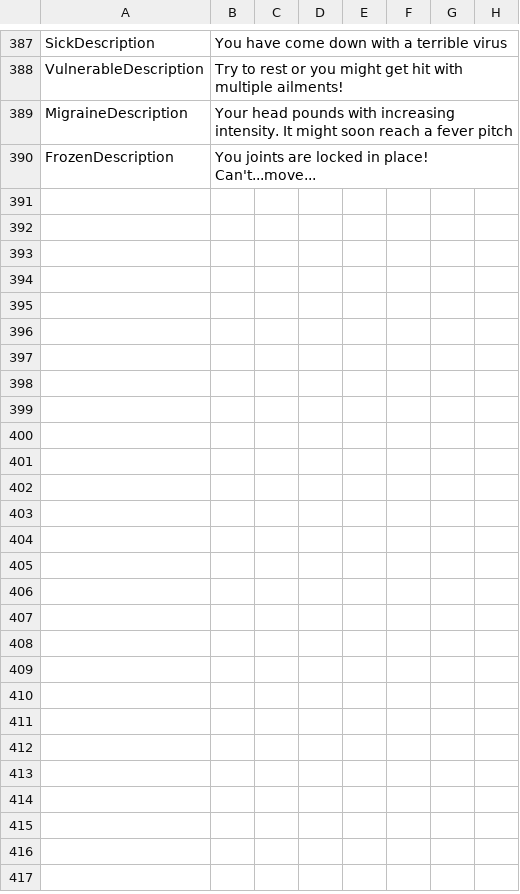
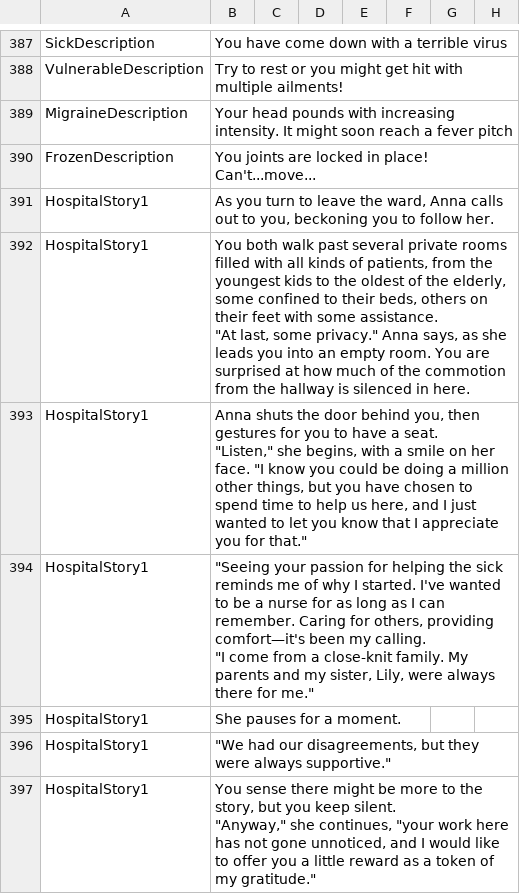
Before and after one commit to baddestguy/SainthoodStories, a CSV file: Assets/Resources/GameData/Localization.csv, drawn as a sheet; only a part is shown, gaps mark what is left out; ↵ is a line break in a cell; the diff covers the shown part only; the diff names each change by its address in the sheet, - before the commit and + after, or states it on an @@ line.

```diff
--- a/Assets/Resources/GameData/Localization.csv
+++ b/Assets/Resources/GameData/Localization.csv
+row 391: HospitalStory1 | As you turn to leave the ward, Anna calls out to you, beckoning you to follow her.
+row 392: HospitalStory1 | You both walk past several private rooms filled with all kinds of patients, from the youngest kids to the oldest of the elderly, some confined to their beds, others on their feet with some assistance. ↵ "At last, some privacy." Anna says, as she leads you into an empty room. You are surprised at how much of the commotion from the hallway is silenced in here.
+row 393: HospitalStory1 | Anna shuts the door behind you, then gestures for you to have a seat. ↵ "Listen," she begins, with a smile on her face. "I know you could be doing a million other things, but you have chosen to spend time to help us here, and I just wanted to let you know that I appreciate you for that."
+row 394: HospitalStory1 | "Seeing your passion for helping the sick reminds me of why I started. I've wanted to be a nurse for as long as I can remember. Caring for others, providing comfort—it's been my calling. ↵ "I come from a close-knit family. My parents and my sister, Lily, were always there for me."
+row 395: HospitalStory1 | She pauses for a moment.
+row 396: HospitalStory1 | "We had our disagreements, but they were always supportive."
+row 397: HospitalStory1 | You sense there might be more to the story, but you keep silent. ↵ "Anyway," she continues, "your work here has not gone unnoticed, and I would like to offer you a little reward as a token of my gratitude."
```
Also changed, not shown: 6 added rows and 6 edited cells elsewhere in this file, Assets/Resources/GameData/CustomEvents.csv, Assets/Resources/GameData/Provisions.csv, 10 other files.
